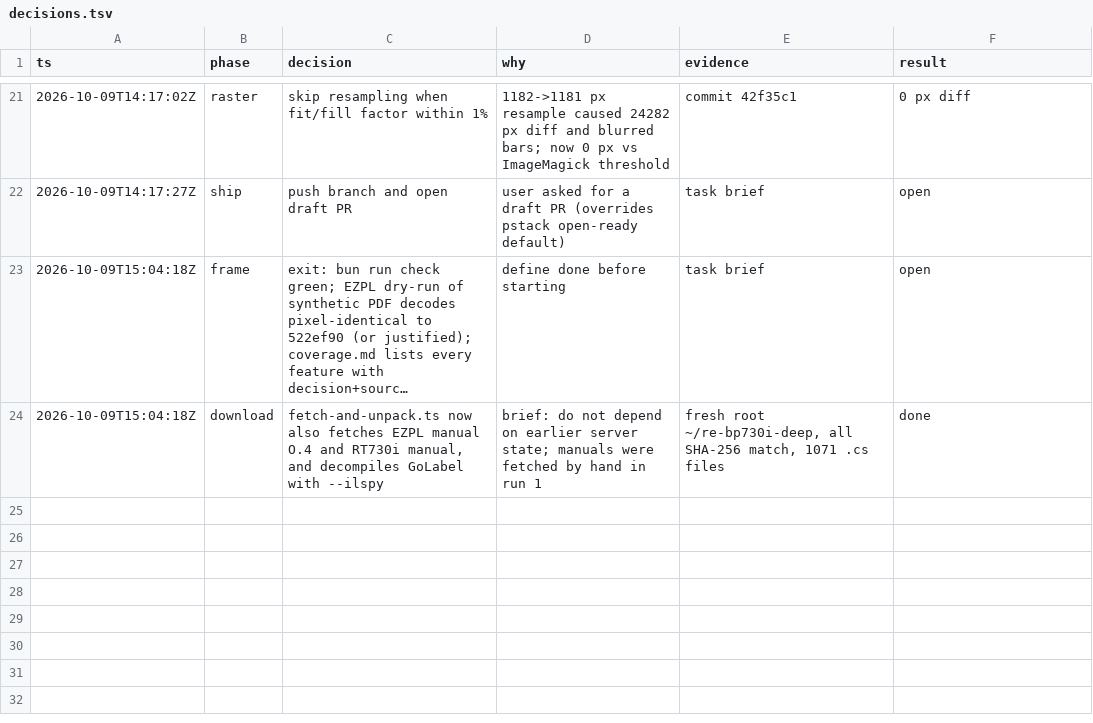
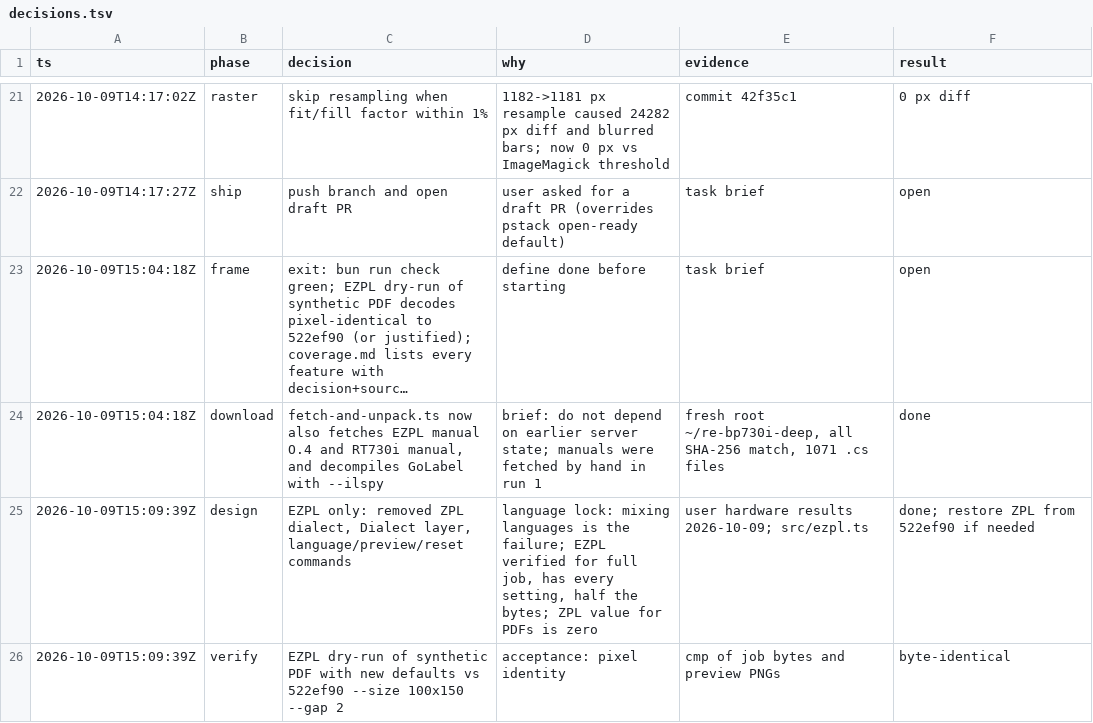
Before and after one commit to erikmay/bp730i, a TSV file: docs/reverse-engineering/decisions.tsv, drawn as a sheet; only a part is shown, gaps mark what is left out; long unchanged cells end in …; the diff names each change by its address in the sheet, - before the commit and + after, or states it on an @@ line.

Commit message:
docs(bp730i): rewrite README for EZPL only, the language lock and today's hardware results

```diff
--- a/docs/reverse-engineering/decisions.tsv
+++ b/docs/reverse-engineering/decisions.tsv
+row 25: 2026-10-09T15:09:39Z | design | EZPL only: removed ZPL dialect, Dialect layer, language/preview/reset commands | language lock: mixing languages is the failure; EZPL verified for full job, has every setting, half the bytes; ZPL value for PDFs is zero | user hardware results 2026-10-09; src/ezpl.ts | done; restore ZPL from 522ef90 if needed
+row 26: 2026-10-09T15:09:39Z | verify | EZPL dry-run of synthetic PDF with new defaults vs 522ef90 --size 100x150 --gap 2 | acceptance: pixel identity | cmp of job bytes and preview PNGs | byte-identical
```
Also changed, not shown: 2 other files.
